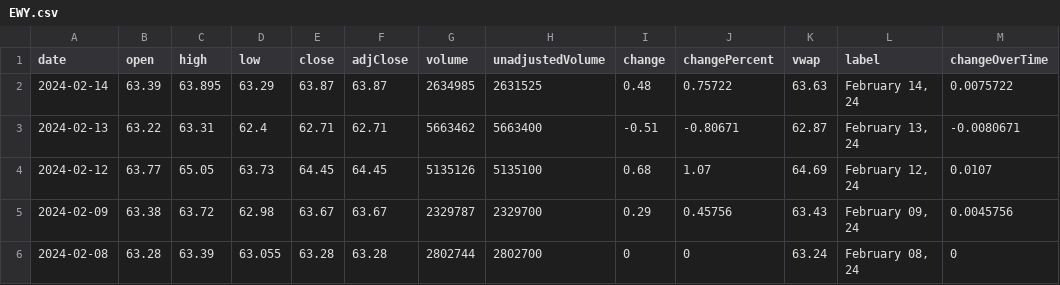
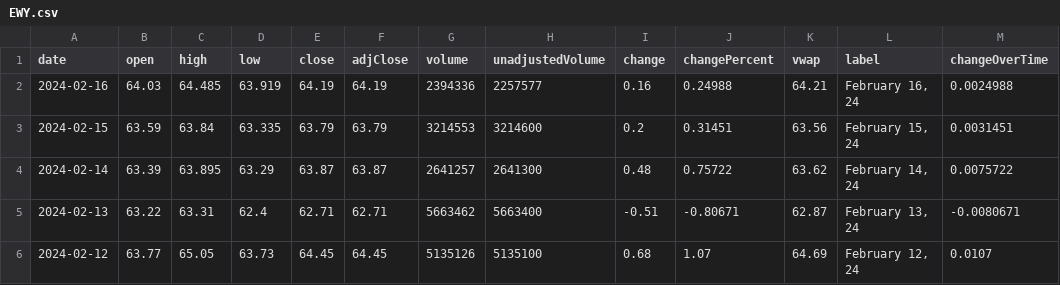
Before and after one commit to junyoung-sim/ddpg-quant, a CSV file: data/EWY.csv, drawn as a sheet; only a part is shown; the shorter side is filled out with more unchanged rows.

```diff
--- a/data/EWY.csv
+++ b/data/EWY.csv
@@ -1,3 +1,5 @@
 date,open,high,low,close,adjClose,volume,unadjustedVolume,change,changePercent,vwap,label,changeOverTime
-2024-02-14,63.39,63.895,63.29,63.87,63.87,2634985,2631525,0.48,0.75722,63.63,"February 14, 24",0.0075722
+2024-02-16,64.03,64.485,63.919,64.19,64.19,2394336,2257577,0.16,0.24988,64.21,"February 16, 24",0.0024988
+2024-02-15,63.59,63.84,63.335,63.79,63.79,3214553,3214600,0.2,0.31451,63.56,"February 15, 24",0.0031451
+2024-02-14,63.39,63.895,63.29,63.87,63.87,2641257,2641300,0.48,0.75722,63.62,"February 14, 24",0.0075722
 2024-02-13,63.22,63.31,62.4,62.71,62.71,5663462,5663400,-0.51,-0.80671,62.87,"February 13, 24",-0.0080671
```
Also changed, not shown: data/CHFUSD.csv, data/EUR=X.csv, 15 other files.
